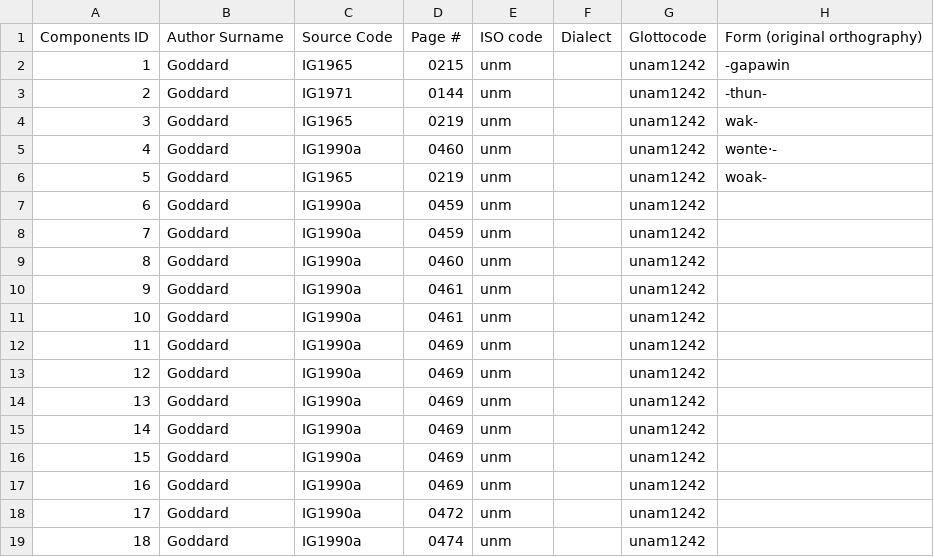
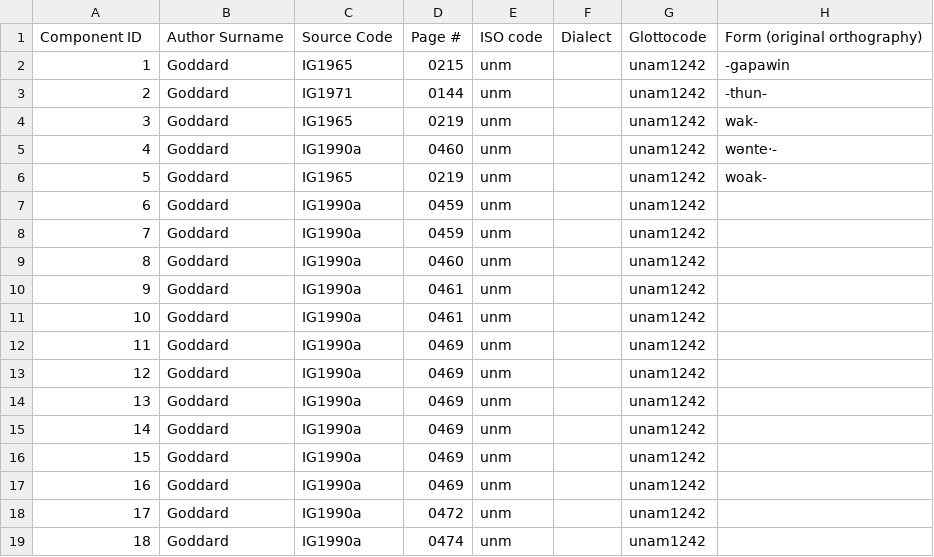
Before and after one commit to dwhieb/Nisinoon, a CSV file: data/csv/Delaware_Unami/tokens.csv, drawn as a sheet; only a part is shown; the diff names each change by its address in the sheet, - before the commit and + after, or states it on an @@ line.

Commit message:
DATA: Fix Unami Delaware issues

```diff
--- a/data/csv/Delaware_Unami/tokens.csv
+++ b/data/csv/Delaware_Unami/tokens.csv
-A1: Components ID
+A1: Component ID
```
Also changed, not shown: 2 other files.
